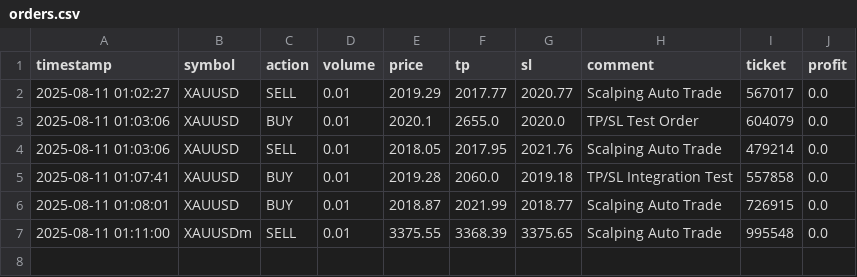
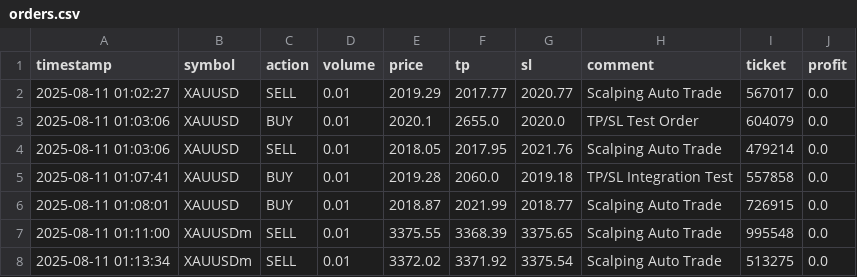
Before and after one commit to mispankantal123-maker/TradingSage, a CSV file: csv_logs/orders.csv, drawn as a sheet; the diff names each change by its address in the sheet, - before the commit and + after, or states it on an @@ line.

```diff
--- a/csv_logs/orders.csv
+++ b/csv_logs/orders.csv
+row 8: 2025-08-11 01:13:34 | XAUUSDm | SELL | 0.01 | 3372.02 | 3371.92 | 3375.54 | Scalping Auto Trade | 513275 | 0.0
```
Also changed, not shown: 4 other files.
